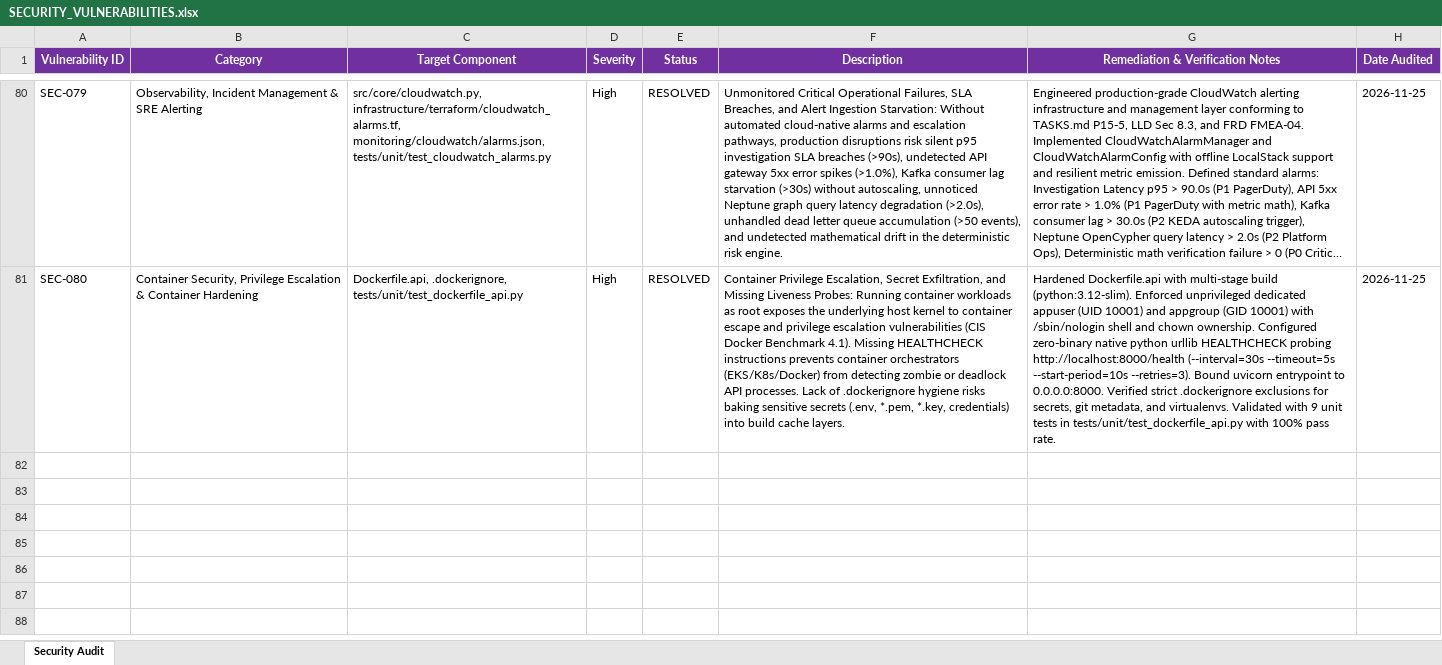
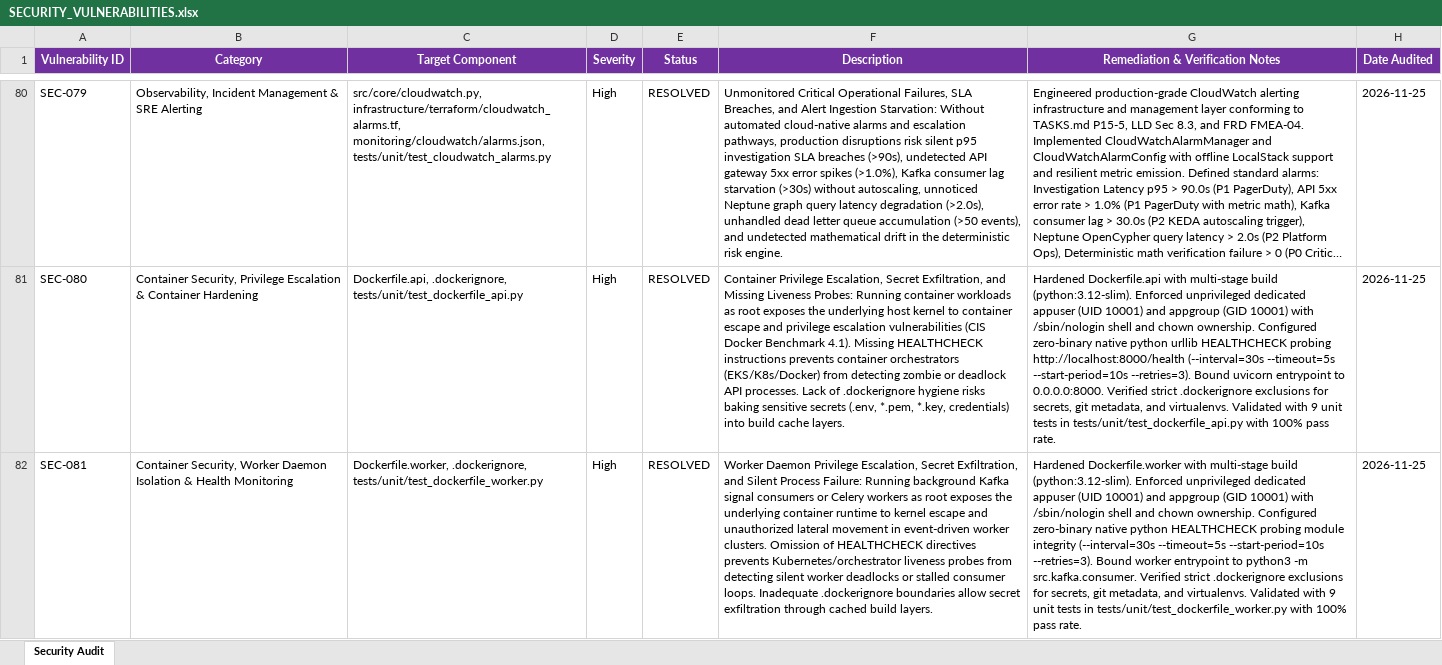
Before and after one commit to lokesh-repaka/apexmotion-supplier-risk-intelligence, an Excel workbook: docs/SECURITY_VULNERABILITIES.xlsx, sheet Security Audit, drawn as a sheet; only a part is shown, gaps mark what is left out; long unchanged cells end in …; values as stored, in another font and other column widths than the file's, no borders; the diff names each change by its address in the sheet, - before the commit and + after, or states it on an @@ line.

```diff
--- a/docs/SECURITY_VULNERABILITIES.xlsx (sheet Security Audit)
+++ b/docs/SECURITY_VULNERABILITIES.xlsx (sheet Security Audit)
+row 82: SEC-081 | Container Security, Worker Daemon Isolation & Health Monitoring | Dockerfile.worker, .dockerignore, tests/unit/test_dockerfile_worker.py | High | RESOLVED | Worker Daemon Privilege Escalation, Secret Exfiltration, and Silent Process Failure: Running background Kafka signal consumers or Celery workers as root exposes the underlying container runtime to kernel escape and unauthorized lateral movement in event-driven worker clusters. Omission of HEALTHCHECK directives prevents Kubernetes/orchestrator liveness probes from detecting silent worker deadlocks or stalled consumer loops. Inadequate .dockerignore boundaries allow secret exfiltration through cached build layers. | Hardened Dockerfile.worker with multi-stage build (python:3.12-slim). Enforced unprivileged dedicated appuser (UID 10001) and appgroup (GID 10001) with /sbin/nologin shell and chown ownership. Configured zero-binary native python HEALTHCHECK probing module integrity (--interval=30s --timeout=5s --start-period=10s --retries=3). Bound worker entrypoint to python3 -m src.kafka.consumer. Verified strict .dockerignore exclusions for secrets, git metadata, and virtualenvs. Validated with 9 unit tests in tests/unit/test_dockerfile_worker.py with 100% pass rate. | 2026-11-25
```
Also changed, not shown: docs/TEST_CASES.xlsx, 5 other files.
